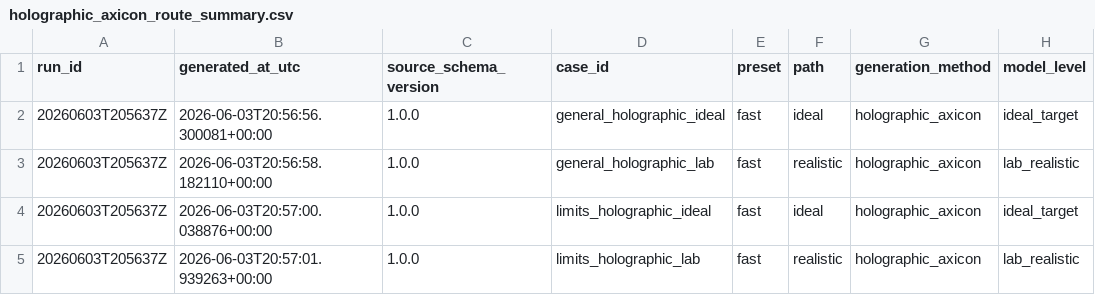
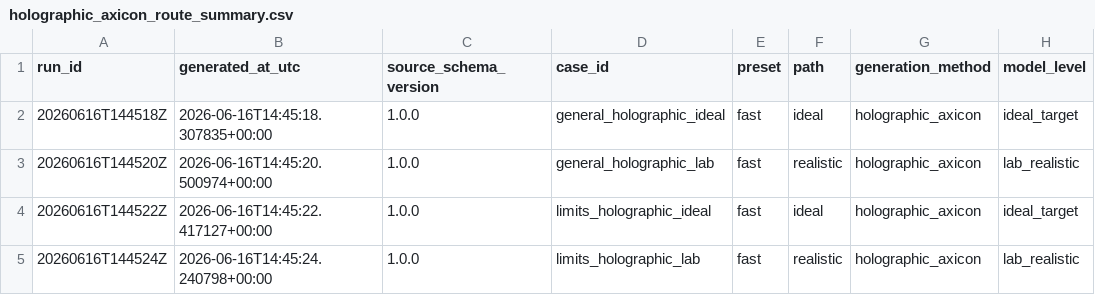
Before and after one commit to SamuelMcKena/phd-structured-beam-study, a CSV file: outputs/csv/stage_c/holographic_axicon_route_summary.csv, drawn as a sheet; only a part is shown; the diff names each change by its address in the sheet, - before the commit and + after, or states it on an @@ line.

Commit message:
Update publication study notebooks and validation outputs

```diff
--- a/outputs/csv/stage_c/holographic_axicon_route_summary.csv
+++ b/outputs/csv/stage_c/holographic_axicon_route_summary.csv
-A2 (run_id): 20260603T205637Z
+A2 (run_id): 20260616T144518Z
-B2 (generated_at_utc): 2026-06-03T20:56:56.300081+00:00
+B2 (generated_at_utc): 2026-06-16T14:45:18.307835+00:00
-A3 (run_id): 20260603T205637Z
+A3 (run_id): 20260616T144520Z
-B3 (generated_at_utc): 2026-06-03T20:56:58.182110+00:00
+B3 (generated_at_utc): 2026-06-16T14:45:20.500974+00:00
-A4 (run_id): 20260603T205637Z
+A4 (run_id): 20260616T144522Z
-B4 (generated_at_utc): 2026-06-03T20:57:00.038876+00:00
+B4 (generated_at_utc): 2026-06-16T14:45:22.417127+00:00
-A5 (run_id): 20260603T205637Z
+A5 (run_id): 20260616T144524Z
-B5 (generated_at_utc): 2026-06-03T20:57:01.939263+00:00
+B5 (generated_at_utc): 2026-06-16T14:45:24.240798+00:00
```
Also changed, not shown: outputs/csv/stage_c/holographic_first_order_filter_sweep.csv, outputs/csv/stage_c/holographic_optimised_method_comparison.csv, 49 other files.
